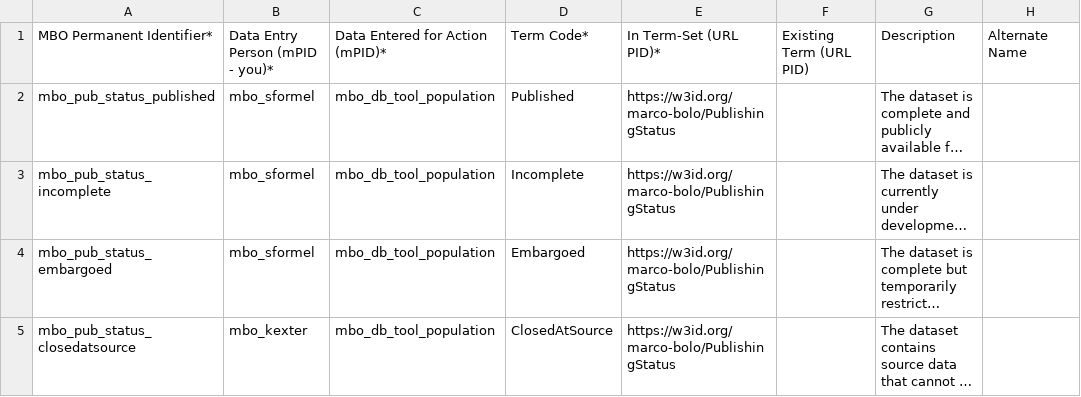
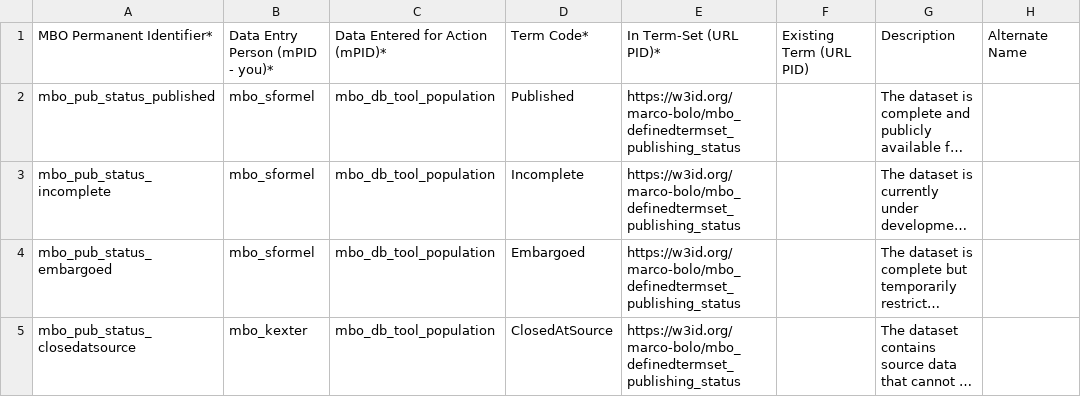
Before and after one commit to marco-bolo/csv-to-json-ld, a CSV file: data/PublishingStatusDefinedTerm.csv, drawn as a sheet; only a part is shown; long unchanged cells end in …; the diff names each change by its address in the sheet, - before the commit and + after, or states it on an @@ line.

```diff
--- a/data/PublishingStatusDefinedTerm.csv
+++ b/data/PublishingStatusDefinedTerm.csv
-E2:E5: https://w3id.org/marco-bolo/PublishingStatus
+E2:E5: https://w3id.org/marco-bolo/mbo_definedtermset_publishing_status
```
Also changed, not shown: data/DefinedTermSet.csv.
